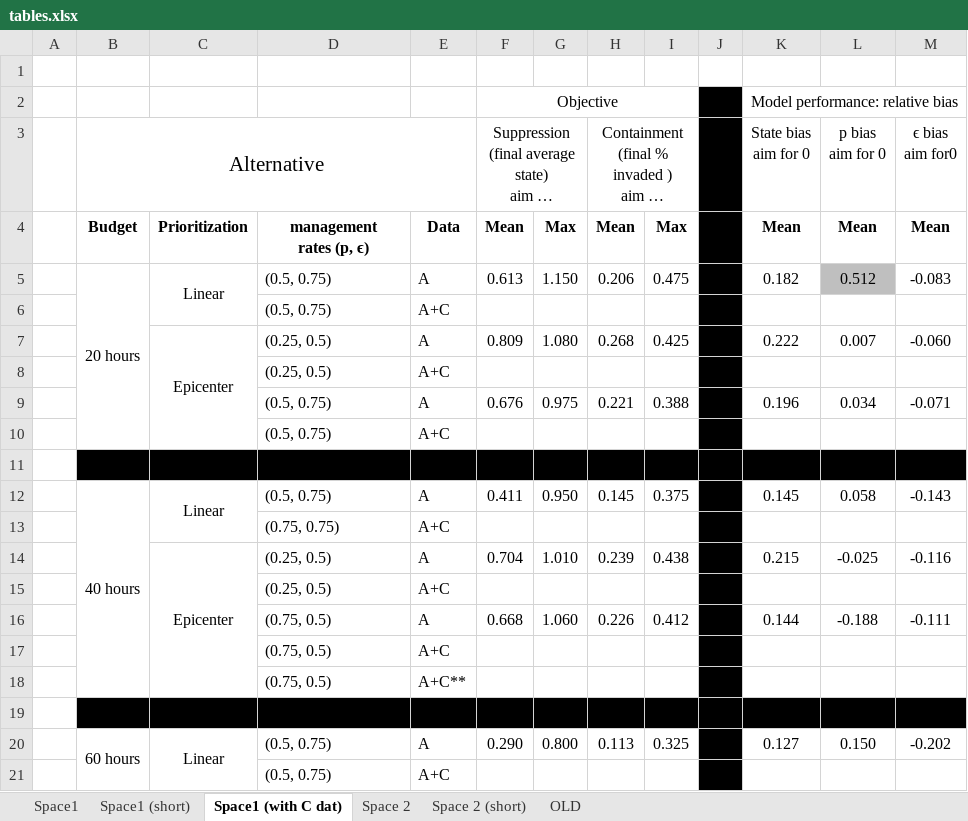
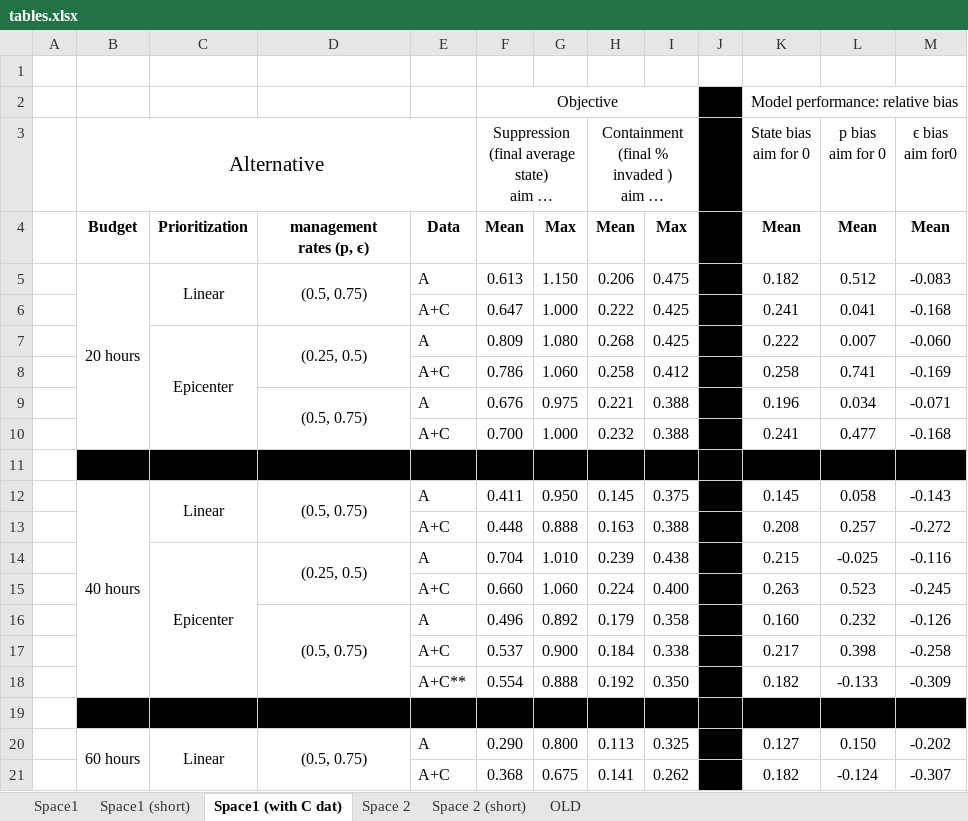
Before and after one commit to Quantitative-Conservation-Lab/Thompson_etal_InReview, an Excel workbook: tables.xlsx, sheet Space1 (with C dat), drawn as a sheet; only a part is shown; long unchanged cells end in …; values as stored, in another font and other column widths than the file's, no borders; removed rows and columns are numbered as before the commit, all else as after; the diff covers the shown part only; the diff names each change by its address in the sheet, - before the commit and + after, or states it on an @@ line.

```diff
--- a/tables.xlsx (sheet Space1 (with C dat))
+++ b/tables.xlsx (sheet Space1 (with C dat))
-D5 alignment: left
+D5 alignment: center
+D5:D6 merged
-L5 fill: #BFBFBF
+L5 fill: none
-row 6:  |  |  | (0.5, 0.75) | A+C
+row 6:  |  |  |  | A+C | 0.647 | 1.000 | 0.222 | 0.425 |  | 0.241 | 0.041 | -0.168
-D7 alignment: left
+D7 alignment: center
+D7:D8 merged
-row 8:  |  |  | (0.25, 0.5) | A+C
+row 8:  |  |  |  | A+C | 0.786 | 1.060 | 0.258 | 0.412 |  | 0.258 | 0.741 | -0.169
-D9 alignment: left
+D9 alignment: center
+D9:D10 merged
-row 10:  |  |  | (0.5, 0.75) | A+C
+row 10:  |  |  |  | A+C | 0.700 | 1.000 | 0.232 | 0.388 |  | 0.241 | 0.477 | -0.168
-D12 alignment: left
+D12 alignment: center
+D12:D13 merged
-row 13:  |  |  | (0.75, 0.75) | A+C
+row 13:  |  |  |  | A+C | 0.448 | 0.888 | 0.163 | 0.388 |  | 0.208 | 0.257 | -0.272
-D14 alignment: left
+D14 alignment: center
+D14:D15 merged
-row 15:  |  |  | (0.25, 0.5) | A+C
-row 16:  |  |  | (0.75, 0.5) | A | 0.668 | 1.060 | 0.226 | 0.412 |  | 0.144 | -0.188 | -0.111
-row 17:  |  |  | (0.75, 0.5) | A+C
-row 18:  |  |  | (0.75, 0.5) | A+C**
+row 15:  |  |  |  | A+C | 0.660 | 1.060 | 0.224 | 0.400 |  | 0.263 | 0.523 | -0.245
+row 16:  |  |  | (0.5, 0.75) | A | 0.496 | 0.892 | 0.179 | 0.358 |  | 0.160 | 0.232 | -0.126
+row 17:  |  |  |  | A+C | 0.537 | 0.900 | 0.184 | 0.338 |  | 0.217 | 0.398 | -0.258
+row 18:  |  |  |  | A+C** | 0.554 | 0.888 | 0.192 | 0.350 |  | 0.182 | -0.133 | -0.309
-D20 alignment: left
+D20 alignment: center
+D20:D21 merged
-row 21:  |  |  | (0.5, 0.75) | A+C
+row 21:  |  |  |  | A+C | 0.368 | 0.675 | 0.141 | 0.262 |  | 0.182 | -0.124 | -0.307
```
Also changed, not shown: 2 added rows, 2 removed rows, cell formats and merged cells elsewhere in this sheet, 1 other file.
